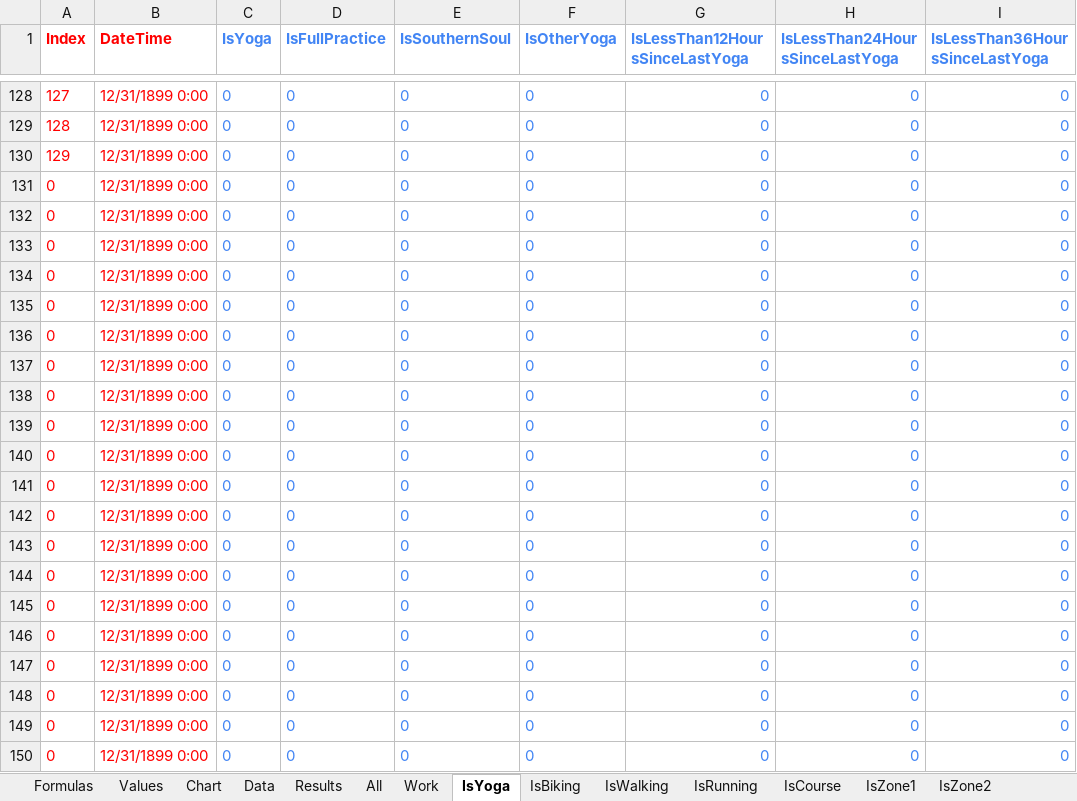
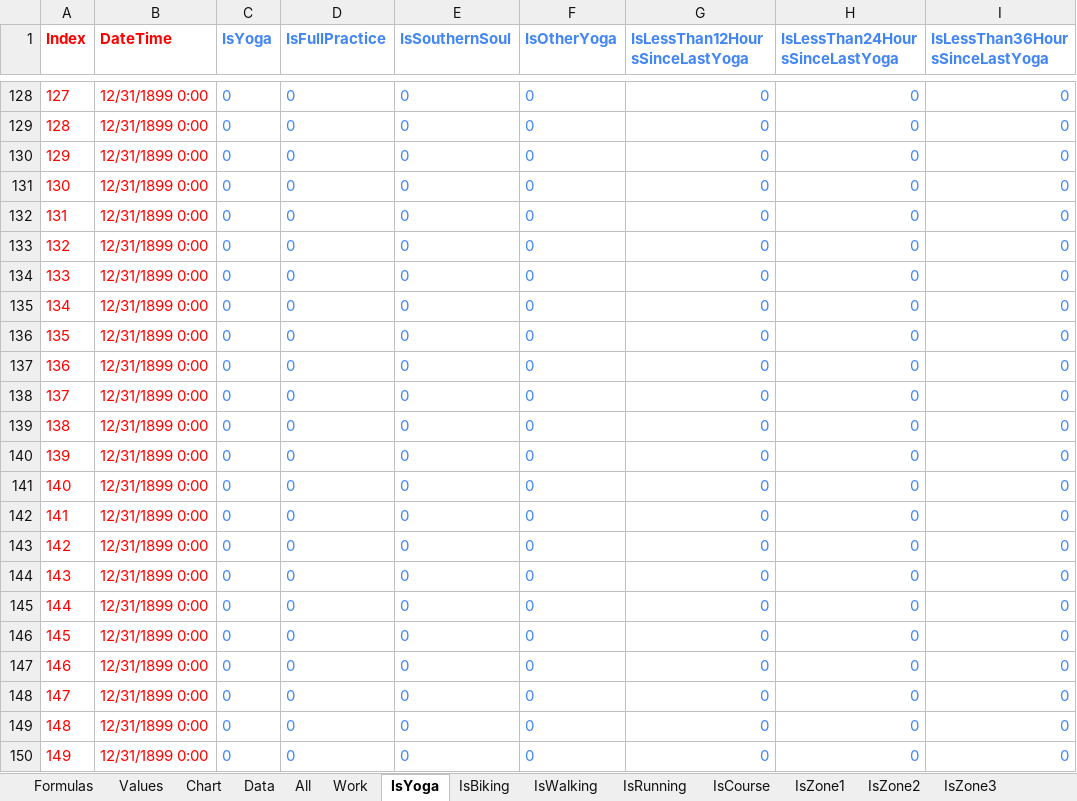
Before and after one commit to jburer/HRExercise, an Excel workbook: HR Exercise Training.xlsx, sheet IsYoga, drawn as a sheet; only a part is shown, gaps mark what is left out; values as stored, in another font and other column widths than the file's, no borders; the diff covers the shown part only; the diff names each change by its address in the sheet, - before the commit and + after, or states it on an @@ line.

```diff
--- a/HR Exercise Training.xlsx (sheet IsYoga)
+++ b/HR Exercise Training.xlsx (sheet IsYoga)
-sheet tab: Results
-A131 (Index): 0
+A131 (Index): 130
-A132 (Index): 0
+A132 (Index): 131
-A133 (Index): 0
+A133 (Index): 132
-A134 (Index): 0
+A134 (Index): 133
-A135 (Index): 0
+A135 (Index): 134
-A136 (Index): 0
+A136 (Index): 135
-A137 (Index): 0
+A137 (Index): 136
-A138 (Index): 0
+A138 (Index): 137
-A139 (Index): 0
+A139 (Index): 138
-A140 (Index): 0
+A140 (Index): 139
-A141 (Index): 0
+A141 (Index): 140
-A142 (Index): 0
+A142 (Index): 141
-A143 (Index): 0
+A143 (Index): 142
-A144 (Index): 0
+A144 (Index): 143
-A145 (Index): 0
+A145 (Index): 144
-A146 (Index): 0
+A146 (Index): 145
-A147 (Index): 0
+A147 (Index): 146
-A148 (Index): 0
+A148 (Index): 147
-A149 (Index): 0
+A149 (Index): 148
-A150 (Index): 0
+A150 (Index): 149
```
Also changed, not shown: 18 edited cells elsewhere in this sheet, sheet Work, sheet IsWalking, sheet All, sheet Data, sheet IsZone4, sheet IsRunning, 8 more sheets, formulas that keep their value, charts or pictures, 2 other files.
